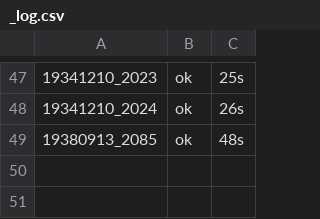
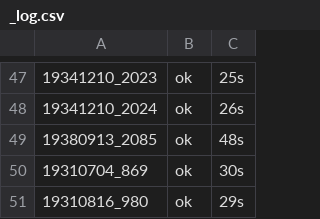
Before and after one commit to dape1987/protection_Italy, a CSV file: normattiva/out/export/_log.csv, drawn as a sheet; only a part is shown, gaps mark what is left out; the diff names each change by its address in the sheet, - before the commit and + after, or states it on an @@ line.

```diff
--- a/normattiva/out/export/_log.csv
+++ b/normattiva/out/export/_log.csv
+row 50: 19310704_869 | ok | 30s
+row 51: 19310816_980 | ok | 29s
```
Also changed, not shown: normattiva/out/ricerca.csv, 2 other files.
